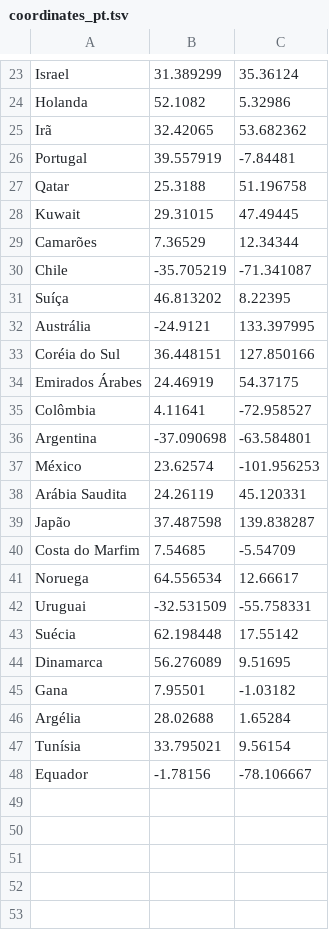
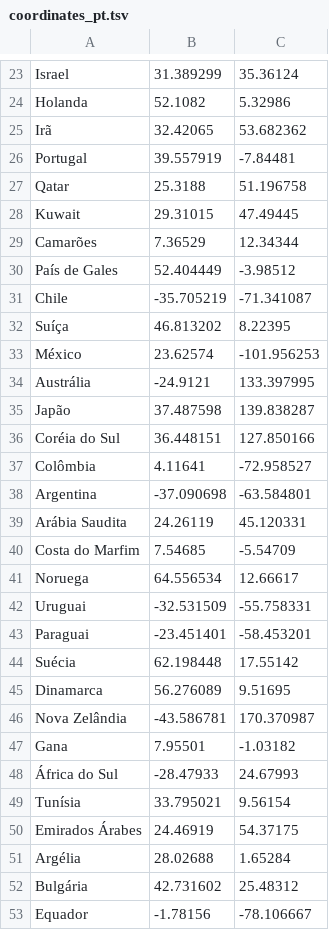
Before and after one commit to gianordoli/world_cup, a TSV file: world_cup/data/coordinates_pt.tsv, drawn as a sheet; only a part is shown, gaps mark what is left out.

```diff
--- a/world_cup/data/coordinates_pt.tsv
+++ b/world_cup/data/coordinates_pt.tsv
@@ -29,12 +29,12 @@ Kuwait	29.31015	47.49445
 Camarões	7.36529	12.34344
+País de Gales	52.404449	-3.98512
 Chile	-35.705219	-71.341087
 Suíça	46.813202	8.22395
+México	23.62574	-101.956253
 Austrália	-24.9121	133.397995
+Japão	37.487598	139.838287
 Coréia do Sul	36.448151	127.850166
-Emirados Árabes	24.46919	54.37175
 Colômbia	4.11641	-72.958527
 Argentina	-37.090698	-63.584801
-México	23.62574	-101.956253
 Arábia Saudita	24.26119	45.120331
-Japão	37.487598	139.838287
 Costa do Marfim	7.54685	-5.54709
@@ -42,7 +42,12 @@ Noruega	64.556534	12.66617
 Uruguai	-32.531509	-55.758331
+Paraguai	-23.451401	-58.453201
 Suécia	62.198448	17.55142
 Dinamarca	56.276089	9.51695
+Nova Zelândia	-43.586781	170.370987
 Gana	7.95501	-1.03182
+África do Sul	-28.47933	24.67993
+Tunísia	33.795021	9.56154
+Emirados Árabes	24.46919	54.37175
 Argélia	28.02688	1.65284
-Tunísia	33.795021	9.56154
+Bulgária	42.731602	25.48312
 Equador	-1.78156	-78.106667
```
Also changed, not shown: sketch_02_load_coordinates/coordinates_en.tsv, world_cup/data/countries_groups.tsv, 15 other files.
